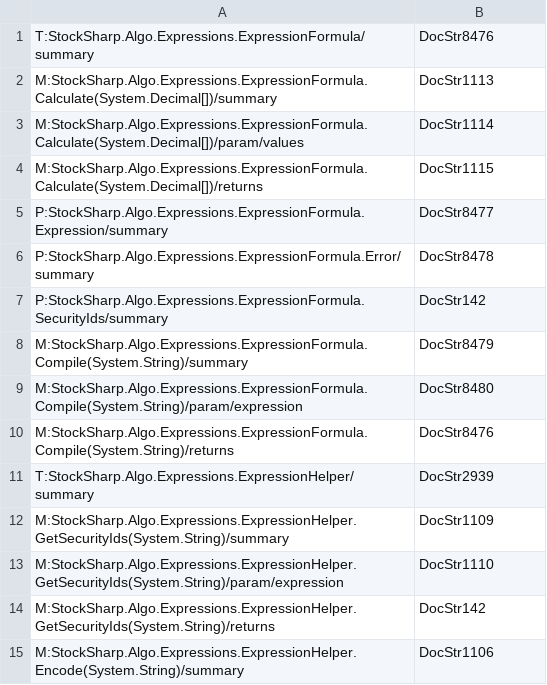
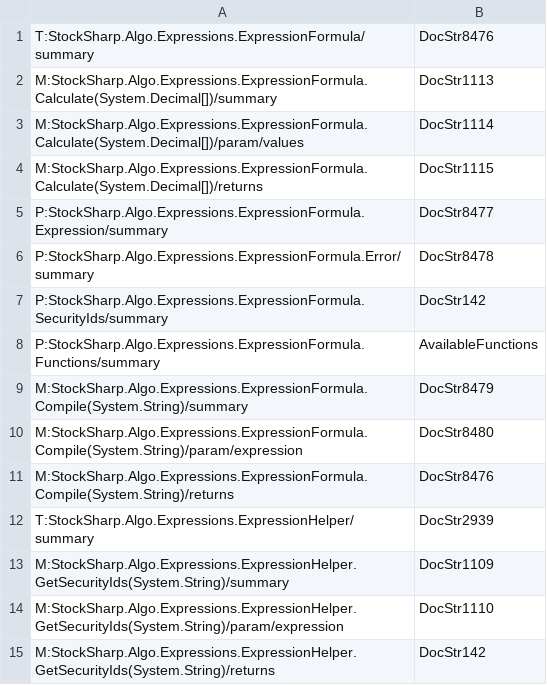
Before and after one commit to StockSharp/StockSharp, a CSV file: Localization/XmlComments/StockSharp.Algo.Expressions.csv, drawn as a sheet; only a part is shown; the shorter side is filled out with more unchanged rows.

Commit message:
ExpressionFormula.Functions

```diff
--- a/Localization/XmlComments/StockSharp.Algo.Expressions.csv
+++ b/Localization/XmlComments/StockSharp.Algo.Expressions.csv
@@ -7,2 +7,3 @@ P:StockSharp.Algo.Expressions.ExpressionFormula.Error/summary;DocStr8478
 P:StockSharp.Algo.Expressions.ExpressionFormula.SecurityIds/summary;DocStr142
+P:StockSharp.Algo.Expressions.ExpressionFormula.Functions/summary;AvailableFunctions
 M:StockSharp.Algo.Expressions.ExpressionFormula.Compile(System.String)/summary;DocStr8479
```
Also changed, not shown: 6 other files.
